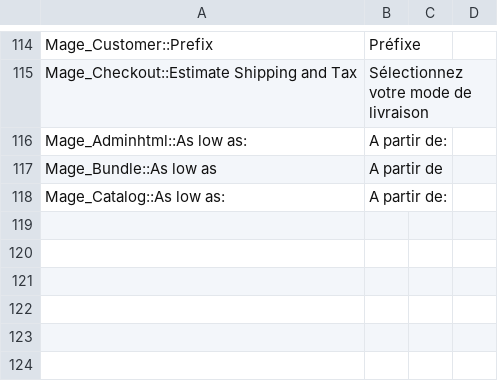
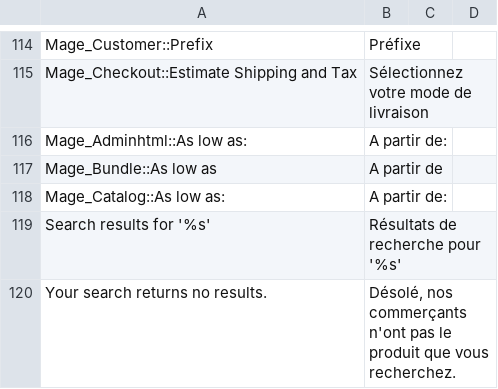
Before and after one commit to aupasdecourses/aupasdecourses, a CSV file: app/design/frontend/boilerplate/default/locale/fr_FR/translate.csv, drawn as a sheet; only a part is shown, gaps mark what is left out; the diff names each change by its address in the sheet, - before the commit and + after, or states it on an @@ line.

```diff
--- a/app/design/frontend/boilerplate/default/locale/fr_FR/translate.csv
+++ b/app/design/frontend/boilerplate/default/locale/fr_FR/translate.csv
+row 119: Search results for '%s' | Résultats de recherche pour '%s'
+row 120: Your search returns no results. | Désolé, nos commerçants n'ont pas le produit que vous recherchez.
```
Also changed, not shown: app/locale/fr_FR/Apdc_Catalog.csv, app/locale/fr_FR/Mage_CatalogSearch.csv, 32 other files.
